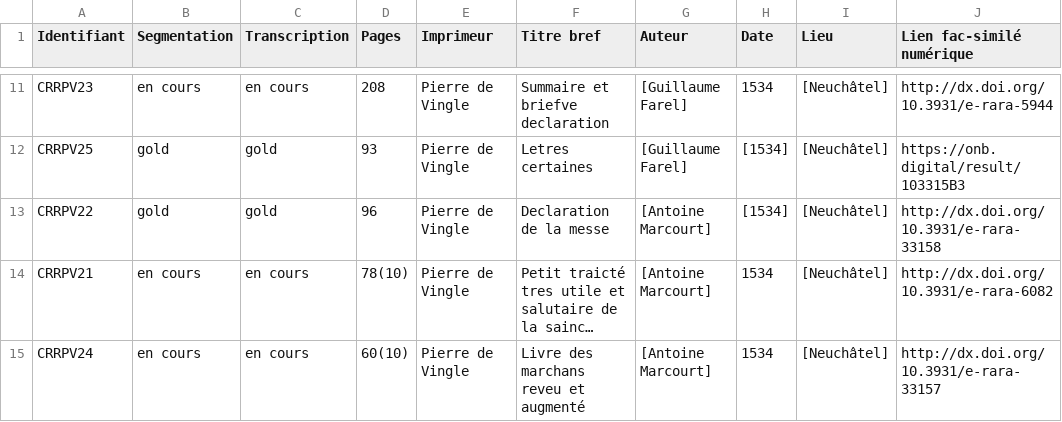
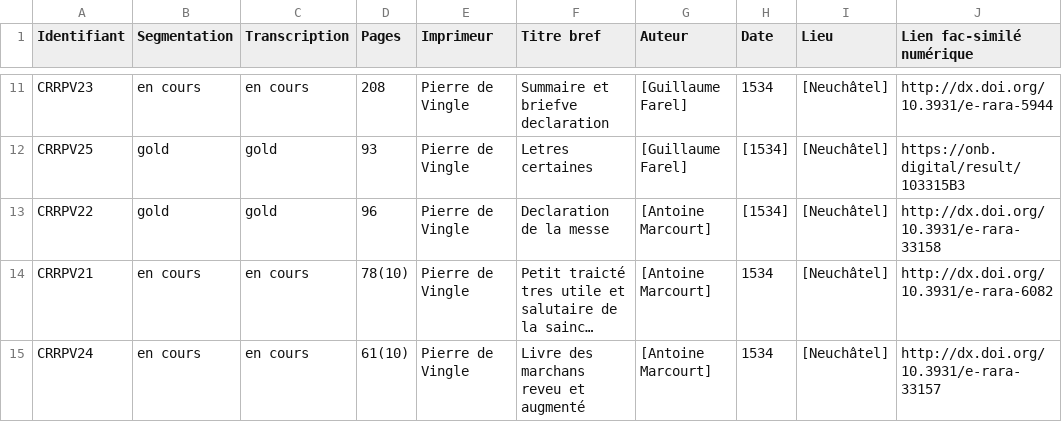
Before and after one commit to SETAFDH/HTR-SETAF-Pierre-de-Vingle, a CSV file: Table_CRRPV.csv, drawn as a sheet; only a part is shown, gaps mark what is left out; long unchanged cells end in …; the diff names each change by its address in the sheet, - before the commit and + after, or states it on an @@ line.

Commit message:
Update Table_CRRPV - corr_pages

```diff
--- a/Table_CRRPV.csv
+++ b/Table_CRRPV.csv
-D15 (Pages): 60(10)
+D15 (Pages): 61(10)
```
